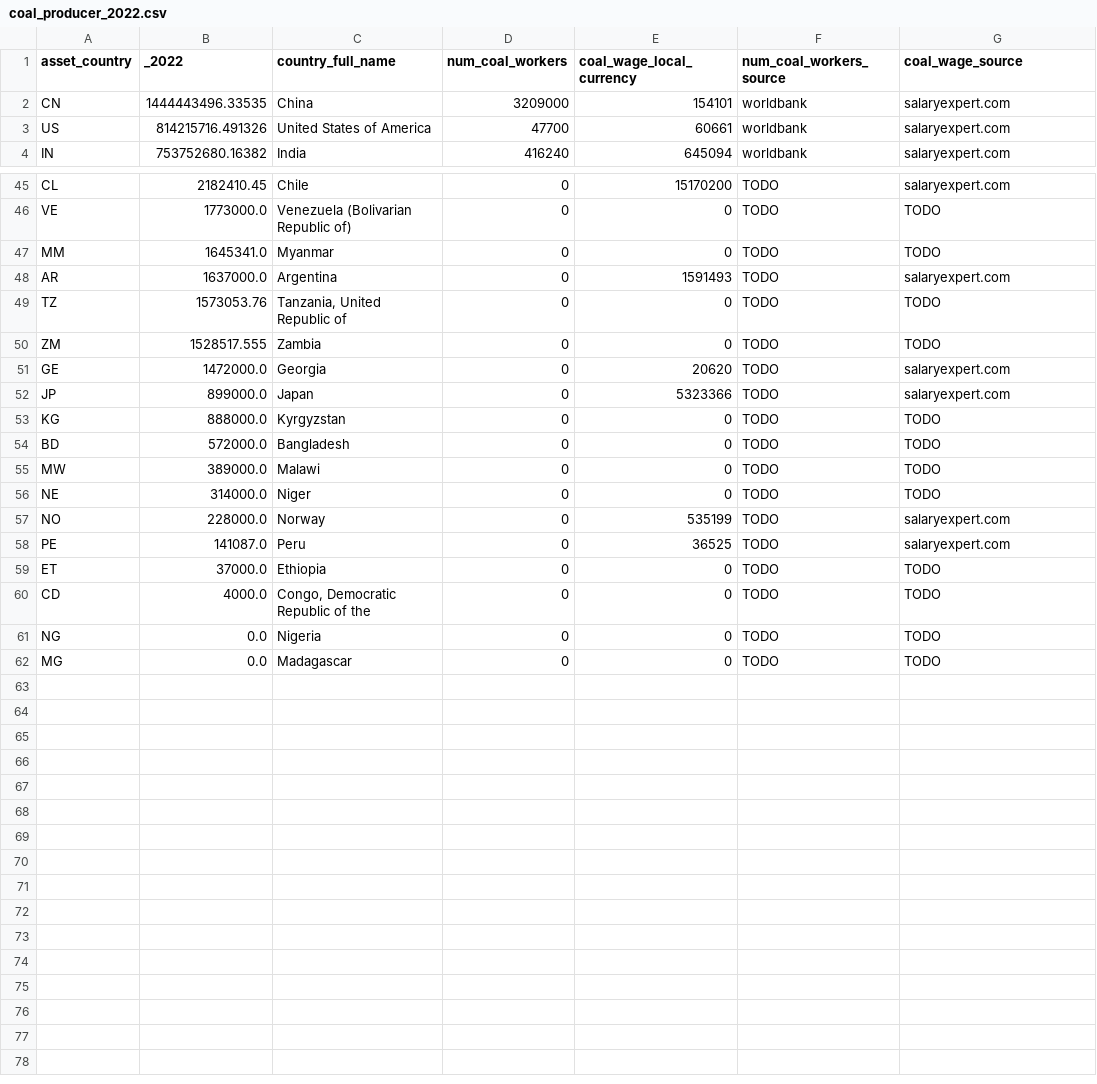
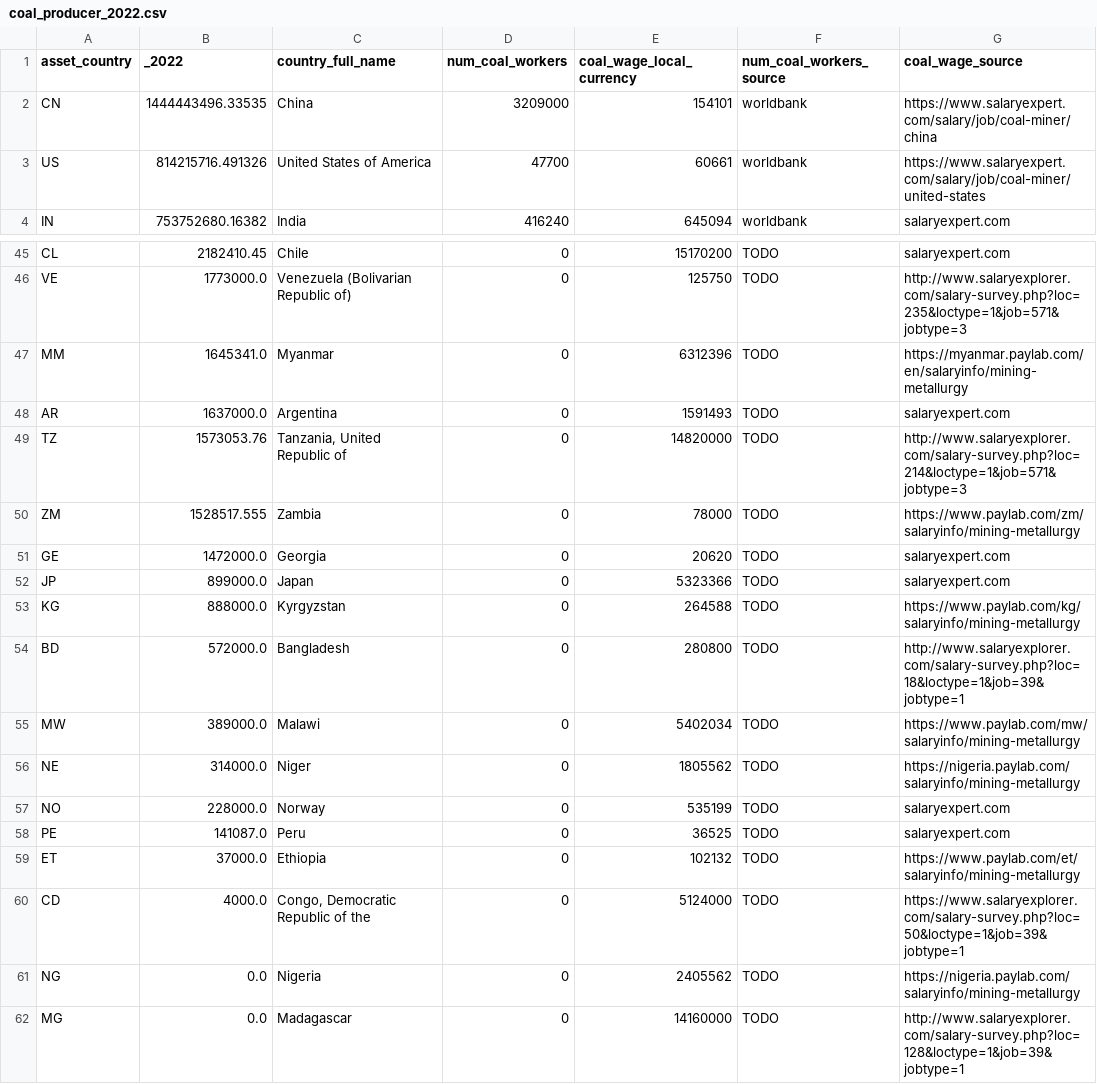
Before and after one commit to ox-inet-resilience/carbon_arbitrage_code, a CSV file: data/coal_producer_2022.csv, drawn as a sheet; only a part is shown, gaps mark what is left out; the diff covers the shown part only; the diff names each change by its address in the sheet, - before the commit and + after, or states it on an @@ line.

Commit message:
Update coal producer 2022 csv data

```diff
--- a/data/coal_producer_2022.csv
+++ b/data/coal_producer_2022.csv
-G2 (coal_wage_source): salaryexpert.com
+G2 (coal_wage_source): https://www.salaryexpert.com/salary/job/coal-miner/china
-G3 (coal_wage_source): salaryexpert.com
+G3 (coal_wage_source): https://www.salaryexpert.com/salary/job/coal-miner/united-states
-E46 (coal_wage_local_currency): 0
+E46 (coal_wage_local_currency): 125750
-G46 (coal_wage_source): TODO
+G46 (coal_wage_source): http://www.salaryexplorer.com/salary-survey.php?loc=235&loctype=1&job=571&jobtype=3
-E47 (coal_wage_local_currency): 0
+E47 (coal_wage_local_currency): 6312396
-G47 (coal_wage_source): TODO
+G47 (coal_wage_source): https://myanmar.paylab.com/en/salaryinfo/mining-metallurgy
-E49 (coal_wage_local_currency): 0
+E49 (coal_wage_local_currency): 14820000
-G49 (coal_wage_source): TODO
+G49 (coal_wage_source): http://www.salaryexplorer.com/salary-survey.php?loc=214&loctype=1&job=571&jobtype=3
-E50 (coal_wage_local_currency): 0
+E50 (coal_wage_local_currency): 78000
-G50 (coal_wage_source): TODO
+G50 (coal_wage_source): https://www.paylab.com/zm/salaryinfo/mining-metallurgy
-E53 (coal_wage_local_currency): 0
+E53 (coal_wage_local_currency): 264588
-G53 (coal_wage_source): TODO
+G53 (coal_wage_source): https://www.paylab.com/kg/salaryinfo/mining-metallurgy
-E54 (coal_wage_local_currency): 0
+E54 (coal_wage_local_currency): 280800
-G54 (coal_wage_source): TODO
+G54 (coal_wage_source): http://www.salaryexplorer.com/salary-survey.php?loc=18&loctype=1&job=39&jobtype=1
-E55 (coal_wage_local_currency): 0
+E55 (coal_wage_local_currency): 5402034
-G55 (coal_wage_source): TODO
+G55 (coal_wage_source): https://www.paylab.com/mw/salaryinfo/mining-metallurgy
-E56 (coal_wage_local_currency): 0
+E56 (coal_wage_local_currency): 1805562
-G56 (coal_wage_source): TODO
+G56 (coal_wage_source): https://nigeria.paylab.com/salaryinfo/mining-metallurgy
-E59 (coal_wage_local_currency): 0
+E59 (coal_wage_local_currency): 102132
-G59 (coal_wage_source): TODO
+G59 (coal_wage_source): https://www.paylab.com/et/salaryinfo/mining-metallurgy
-E60 (coal_wage_local_currency): 0
+E60 (coal_wage_local_currency): 5124000
-G60 (coal_wage_source): TODO
+G60 (coal_wage_source): https://www.salaryexplorer.com/salary-survey.php?loc=50&loctype=1&job=39&jobtype=1
-E61 (coal_wage_local_currency): 0
+E61 (coal_wage_local_currency): 2405562
-G61 (coal_wage_source): TODO
+G61 (coal_wage_source): https://nigeria.paylab.com/salaryinfo/mining-metallurgy
-E62 (coal_wage_local_currency): 0
+E62 (coal_wage_local_currency): 14160000
-G62 (coal_wage_source): TODO
+G62 (coal_wage_source): http://www.salaryexplorer.com/salary-survey.php?loc=128&loctype=1&job=39&jobtype=1
```
Also changed, not shown: 32 edited cells elsewhere in this file.
